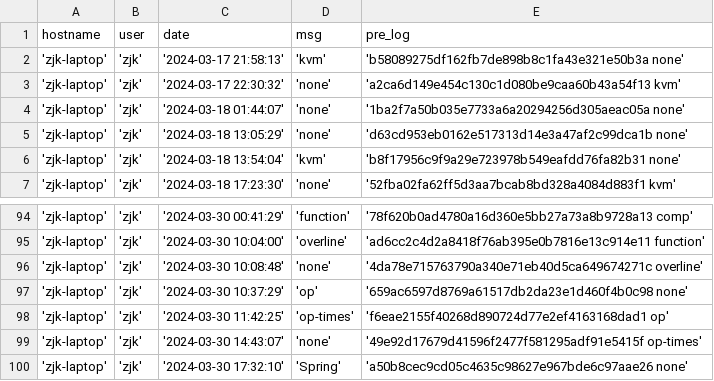
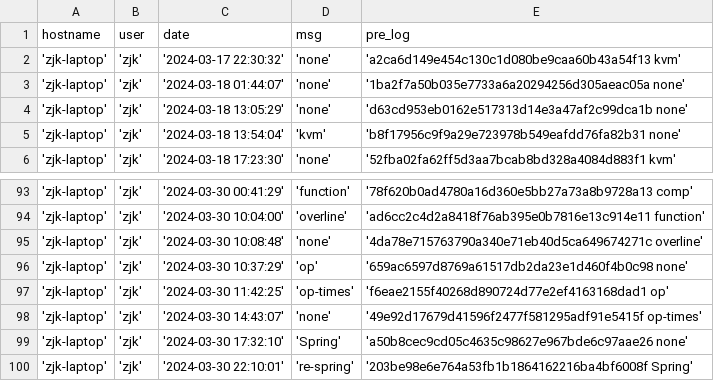
Before and after one commit to creatern/NoteBook, a CSV file: ilog/igit_log.csv, drawn as a sheet; only a part is shown, gaps mark what is left out; removed rows and columns are numbered as before the commit, all else as after; the diff names each change by its address in the sheet, - before the commit and + after, or states it on an @@ line.

Commit message:
re-spring

```diff
--- a/ilog/igit_log.csv
+++ b/ilog/igit_log.csv
-row 2: 'zjk-laptop' | 'zjk' | '2024-03-17 21:58:13' | 'kvm' | 'b58089275df162fb7de898b8c1fa43e321e50b3a none'
+row 100: 'zjk-laptop' | 'zjk' | '2024-03-30 22:10:01' | 're-spring' | '203be98e6e764a53fb1b1864162216ba4bf6008f Spring'
```
Also changed, not shown: ilog/igit_log_local.csv, 3 other files.
